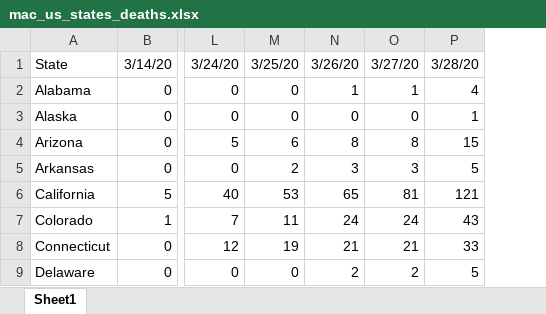
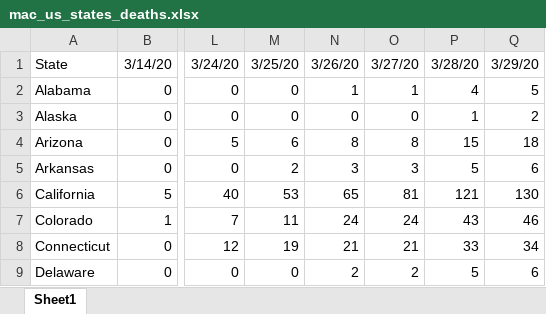
Before and after one commit to meridian-school-computer-science/covid-19, an Excel workbook: mac_us_states_deaths.xlsx, sheet Sheet1, drawn as a sheet; only a part is shown, gaps mark what is left out; values as stored, in another font and other column widths than the file's, no borders; the diff names each change by its address in the sheet, - before the commit and + after, or states it on an @@ line.

```diff
--- a/mac_us_states_deaths.xlsx (sheet Sheet1)
+++ b/mac_us_states_deaths.xlsx (sheet Sheet1)
+column Q, rows 1-9: 3/29/20 | 5 | 2 | 18 | 6 | 130 | 46 | 34 | 6
```
Also changed, not shown: 6 other files.
